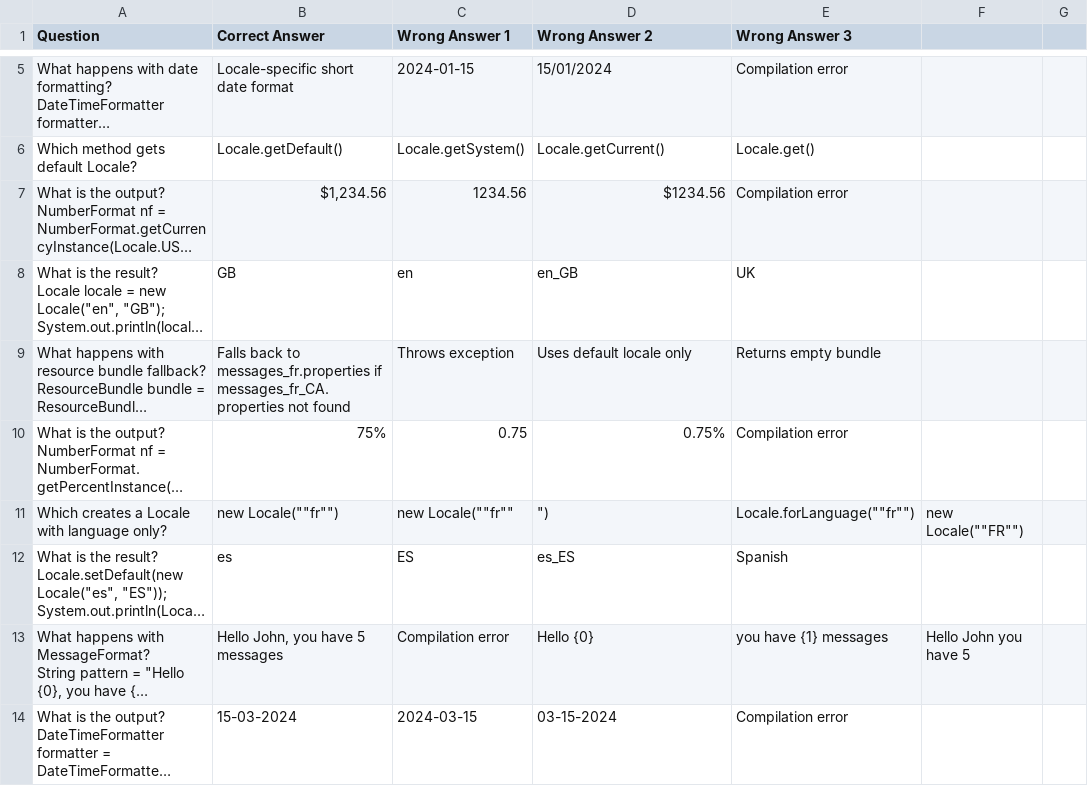
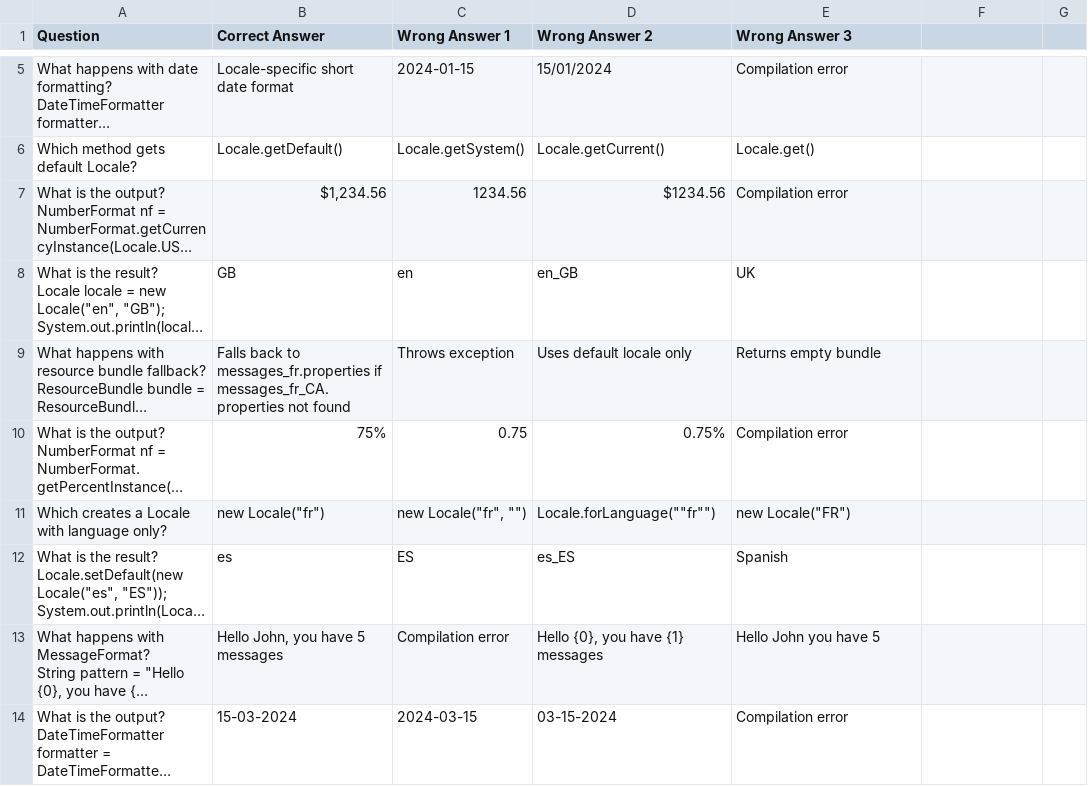
Before and after one commit to danielgrummon/applecore, a CSV file: docs/assets/ACCESSING-DATABASES-USING-JDBC-2.csv (was test-questions-archive/ACCESSING-DATABASES-USING-JDBC-2.csv), drawn as a sheet; only a part is shown, gaps mark what is left out; long unchanged cells end in …; the diff covers the shown part only; the diff names each change by its address in the sheet, - before the commit and + after, or states it on an @@ line.

```diff
--- a/test-questions-archive/ACCESSING-DATABASES-USING-JDBC-2.csv
+++ b/docs/assets/ACCESSING-DATABASES-USING-JDBC-2.csv
-B11 (Correct Answer): new Locale(""fr"")
+B11 (Correct Answer): new Locale("fr")
-C11 (Wrong Answer 1): new Locale(""fr""
+C11 (Wrong Answer 1): new Locale("fr", "")
-D11 (Wrong Answer 2): ")
+D11 (Wrong Answer 2): Locale.forLanguage(""fr"")
-E11 (Wrong Answer 3): Locale.forLanguage(""fr"")
+E11 (Wrong Answer 3): new Locale("FR")
-F11: new Locale(""FR"")
+F11: (empty)
-D13 (Wrong Answer 2): Hello {0}
+D13 (Wrong Answer 2): Hello {0}, you have {1} messages
-E13 (Wrong Answer 3): you have {1} messages
+E13 (Wrong Answer 3): Hello John you have 5
-F13: Hello John you have 5
+F13: (empty)
```
Also changed, not shown: 19 edited cells elsewhere in this file, docs/assets/ARRAYS-AND-COLLECTIONS.csv, docs/assets/JAVA-OBJECT-ORIENTED-APPROACH-2.csv, 61 other files.
